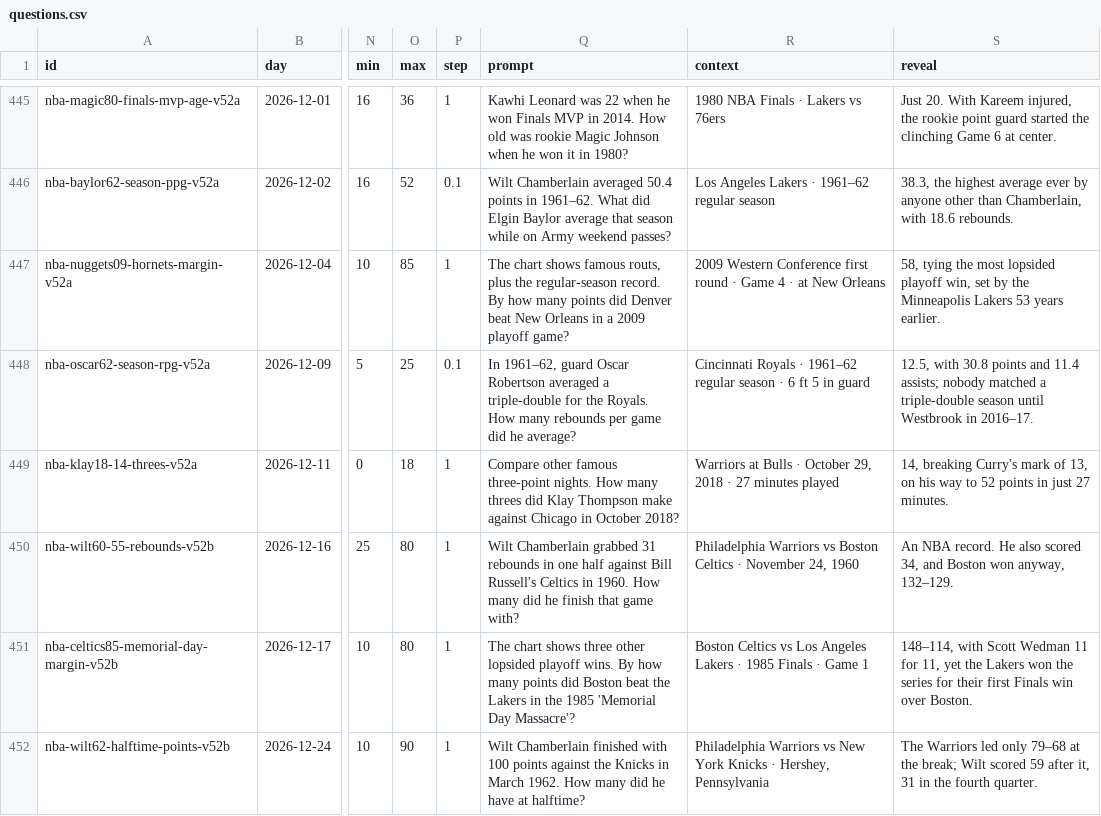
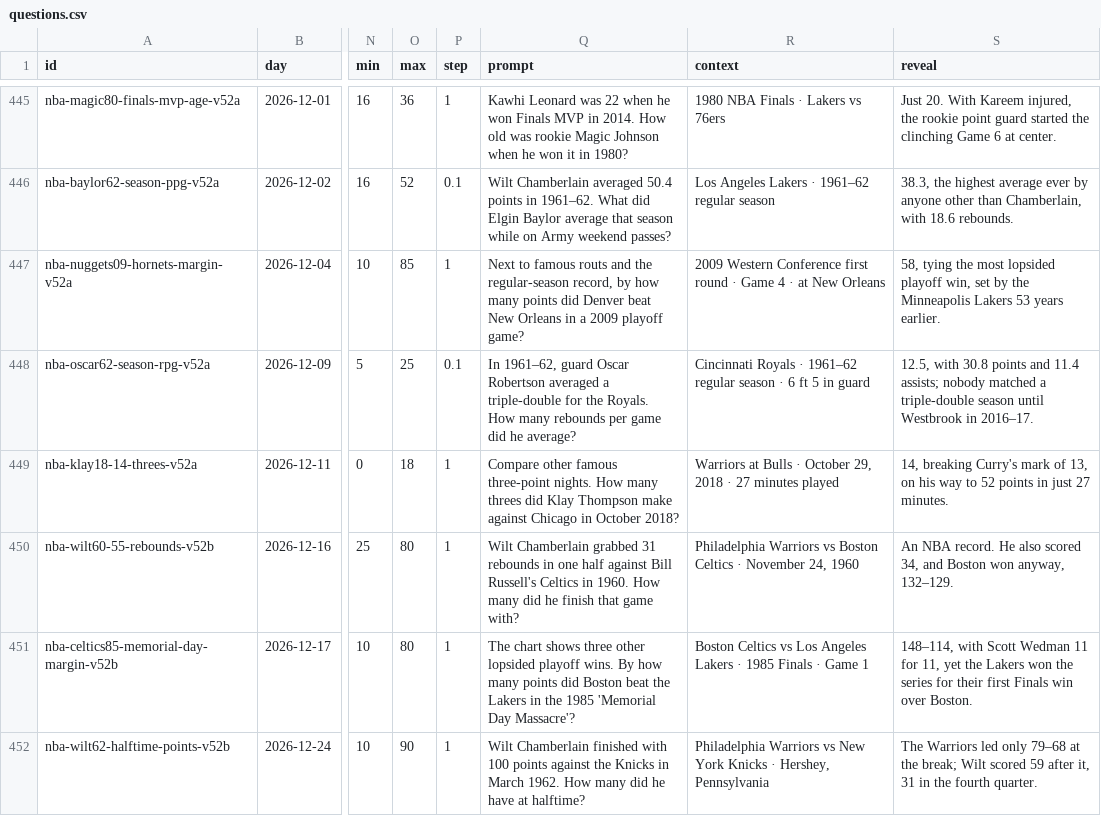
Before and after one commit to Atiyk/Stat-Window, a CSV file: docs/nba/questions.csv, drawn as a sheet; only a part is shown, gaps mark what is left out; the diff covers the shown part only; the diff names each change by its address in the sheet, - before the commit and + after, or states it on an @@ line.

```diff
--- a/docs/nba/questions.csv
+++ b/docs/nba/questions.csv
-Q447 (prompt): The chart shows famous routs, plus the regular-season record. By how many…
+Q447 (prompt): Next to famous routs and the regular-season record, by how many…
```
Also changed, not shown: 17 edited cells elsewhere in this file, 8 other files.
